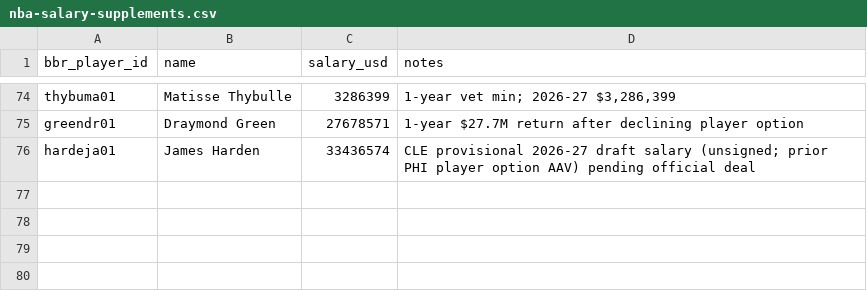
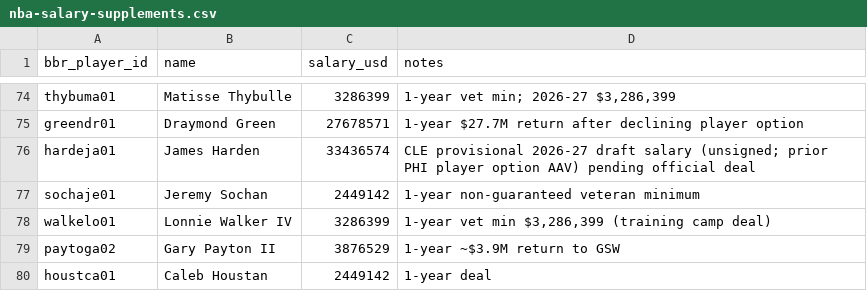
Before and after one commit to ballacademy/NBA-head-to-head-, a CSV file: data/manual/nba-salary-supplements.csv, drawn as a sheet; only a part is shown, gaps mark what is left out; the diff names each change by its address in the sheet, - before the commit and + after, or states it on an @@ line.

```diff
--- a/data/manual/nba-salary-supplements.csv
+++ b/data/manual/nba-salary-supplements.csv
+row 77: sochaje01 | Jeremy Sochan | 2449142 | 1-year non-guaranteed veteran minimum
+row 78: walkelo01 | Lonnie Walker IV | 3286399 | 1-year vet min $3,286,399 (training camp deal)
+row 79: paytoga02 | Gary Payton II | 3876529 | 1-year ~$3.9M return to GSW
+row 80: houstca01 | Caleb Houstan | 2449142 | 1-year deal
```
Also changed, not shown: data/manual/nba-free-agent-signings.csv, 14 other files.
